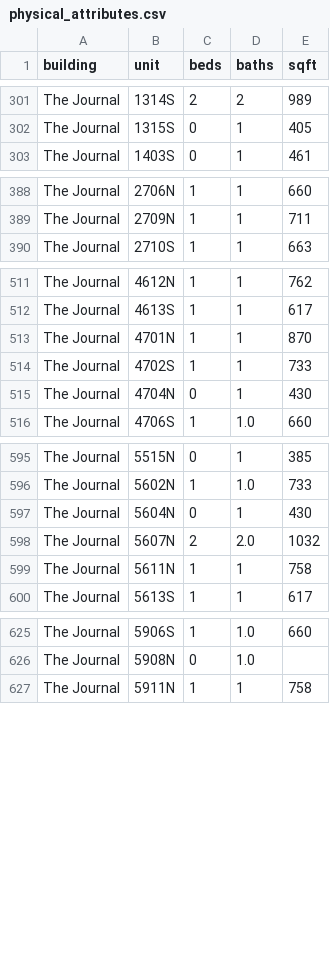
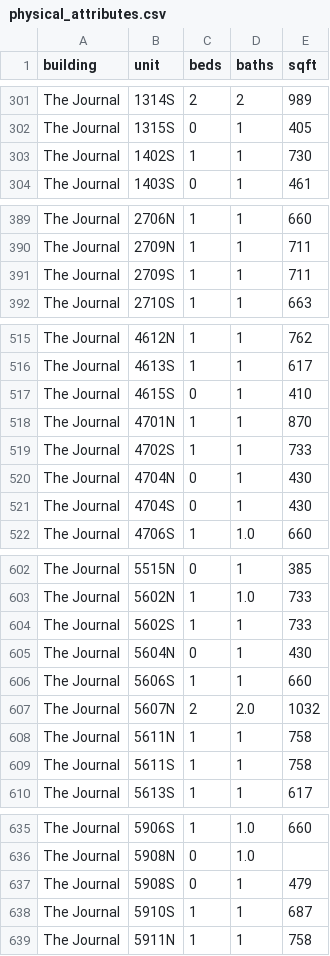
Before and after one commit to akski87/market-monitor, a CSV file: markets/jersey-city/data/exports/physical_attributes.csv, drawn as a sheet; only a part is shown, gaps mark what is left out; the diff covers the shown part only.

```diff
--- a/markets/jersey-city/data/exports/physical_attributes.csv
+++ b/markets/jersey-city/data/exports/physical_attributes.csv
@@ -302,2 +302,3 @@ The Journal,1314S,2,2,989
 The Journal,1315S,0,1,405
+The Journal,1402S,1,1,730
 The Journal,1403S,0,1,461
@@ -389,2 +390,3 @@ The Journal,2706N,1,1,660
 The Journal,2709N,1,1,711
+The Journal,2709S,1,1,711
 The Journal,2710S,1,1,663
@@ -512,2 +516,3 @@ The Journal,4612N,1,1,762
 The Journal,4613S,1,1,617
+The Journal,4615S,0,1,410
 The Journal,4701N,1,1,870
@@ -515,2 +520,3 @@ The Journal,4702S,1,1,733
 The Journal,4704N,0,1,430
+The Journal,4704S,0,1,430
 The Journal,4706S,1,1.0,660
@@ -596,5 +603,8 @@ The Journal,5515N,0,1,385
 The Journal,5602N,1,1.0,733
+The Journal,5602S,1,1,733
 The Journal,5604N,0,1,430
+The Journal,5606S,1,1,660
 The Journal,5607N,2,2.0,1032
 The Journal,5611N,1,1,758
+The Journal,5611S,1,1,758
 The Journal,5613S,1,1,617
@@ -626,2 +636,4 @@ The Journal,5906S,1,1.0,660
 The Journal,5908N,0,1.0,
+The Journal,5908S,0,1,479
+The Journal,5910S,1,1,687
 The Journal,5911N,1,1,758
```
Also changed, not shown: 6 added rows and 1 edited cell elsewhere in this file, markets/jersey-city/data/exports/units_12mo.csv, markets/jersey-city/data/exports/units_latest.csv, 26 other files.
